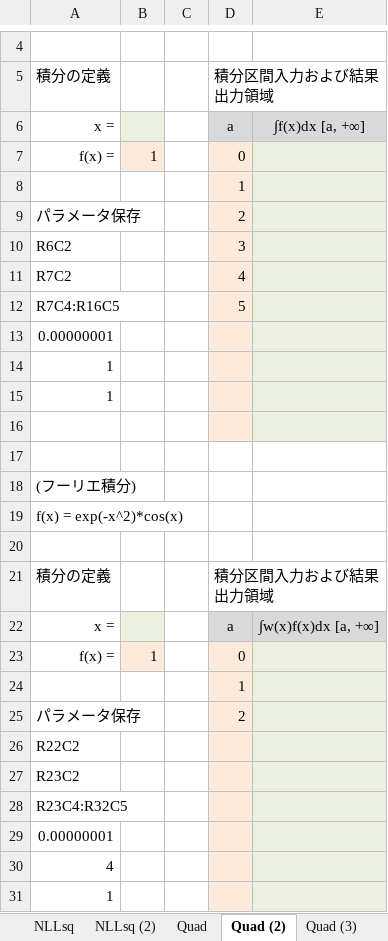
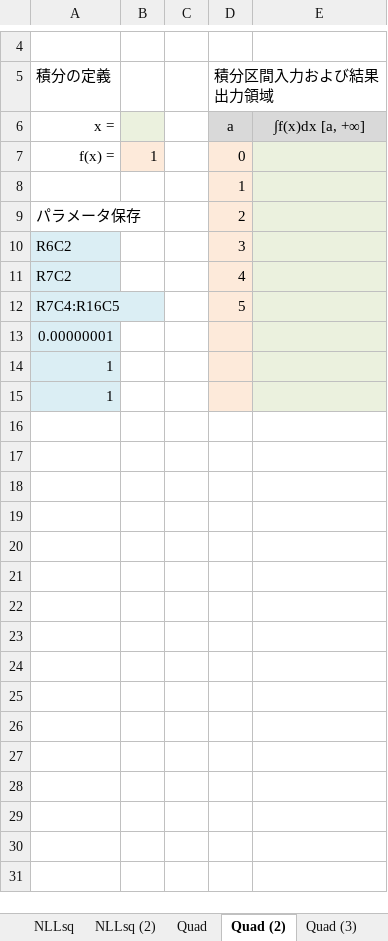
Before and after one commit to KTechnologies/XLPack-Samples, an Excel workbook: ja/basic/Sample_Solver_Basic_7.0.xlsx, sheet Quad (2), drawn as a sheet; only a part is shown, gaps mark what is left out; values as stored, in another font and other column widths than the file's, no borders; the diff names each change by its address in the sheet, - before the commit and + after, or states it on an @@ line.

```diff
--- a/ja/basic/Sample_Solver_Basic_7.0.xlsx (sheet Quad (2))
+++ b/ja/basic/Sample_Solver_Basic_7.0.xlsx (sheet Quad (2))
-A10:A15 fill: none
+A10:A15 fill: #DBEEF4
-row 16: (empty)
-row 17: (empty)
-row 18: (フーリエ積分)
-row 19: f(x) = exp(-x^2)*cos(x)
-row 20: (empty)
-row 21: 積分の定義 |  |  | 積分区間入力および結果出力領域
-row 22: x = |  |  | a | ∫w(x)f(x)dx [a, +∞]
-row 23: f(x) = | 1 |  | 0
-row 24:  |  |  | 1
-row 25: パラメータ保存 |  |  | 2
-row 26: R22C2
-row 27: R23C2
-row 28: R23C4:R32C5
-row 29: 0.00000001
-row 30: 4
-row 31: 1
```
Also changed, not shown: sheet Quad, sheet ODE, sheet ODE2, sheet Quad (3), sheet NLEq1, sheet NLOpt1, formulas that keep their value, en/basic/Sample_Solver_Basic_7.0.xlsx, en/full/Solver/Sample_Solver_7.0.xlsx, 1 other file.
